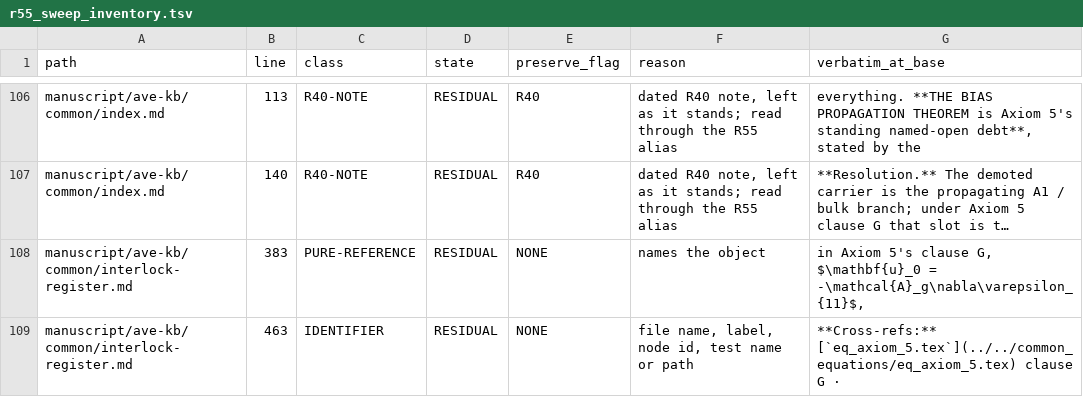
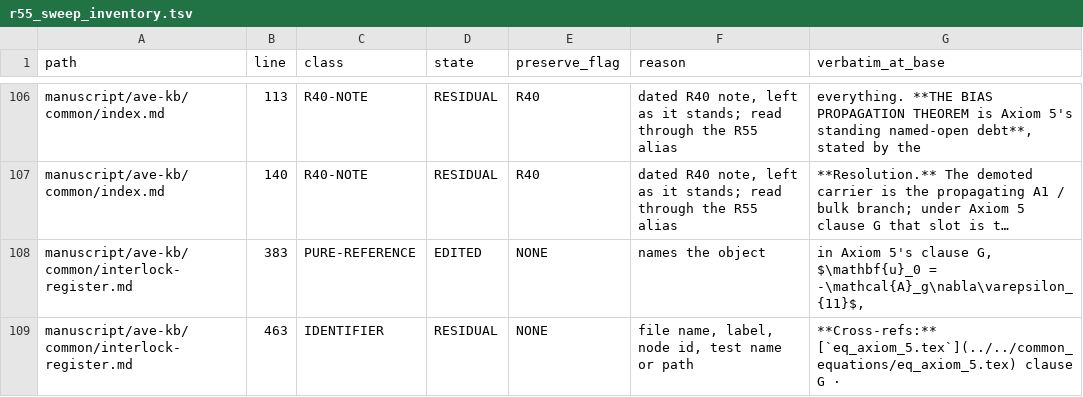
Before and after one commit to ave-veritas-et-enodatio/AVE-Core, a TSV file: _orchestration/tools/r55_sweep_inventory.tsv, drawn as a sheet; only a part is shown, gaps mark what is left out; long unchanged cells end in …; the diff covers the shown part only; the diff names each change by its address in the sheet, - before the commit and + after, or states it on an @@ line.

```diff
--- a/_orchestration/tools/r55_sweep_inventory.tsv
+++ b/_orchestration/tools/r55_sweep_inventory.tsv
-D108 (state): RESIDUAL
+D108 (state): EDITED
```
Also changed, not shown: 19 edited cells elsewhere in this file.
